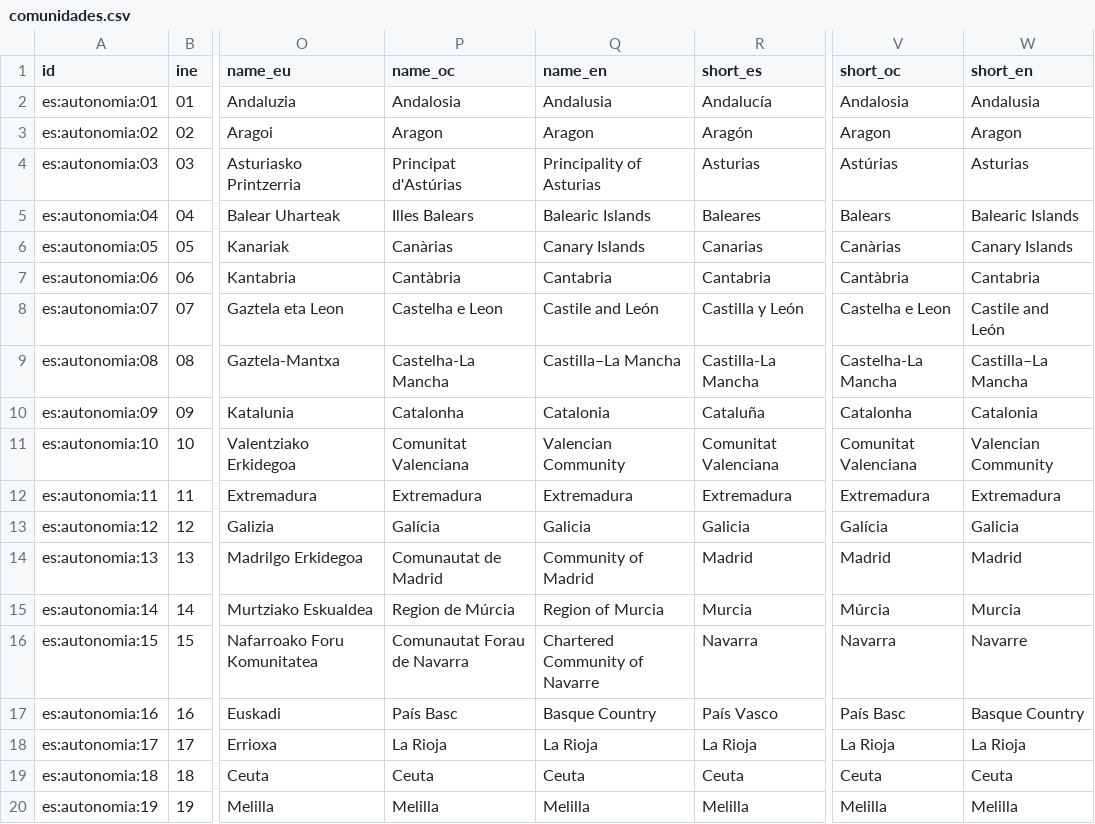
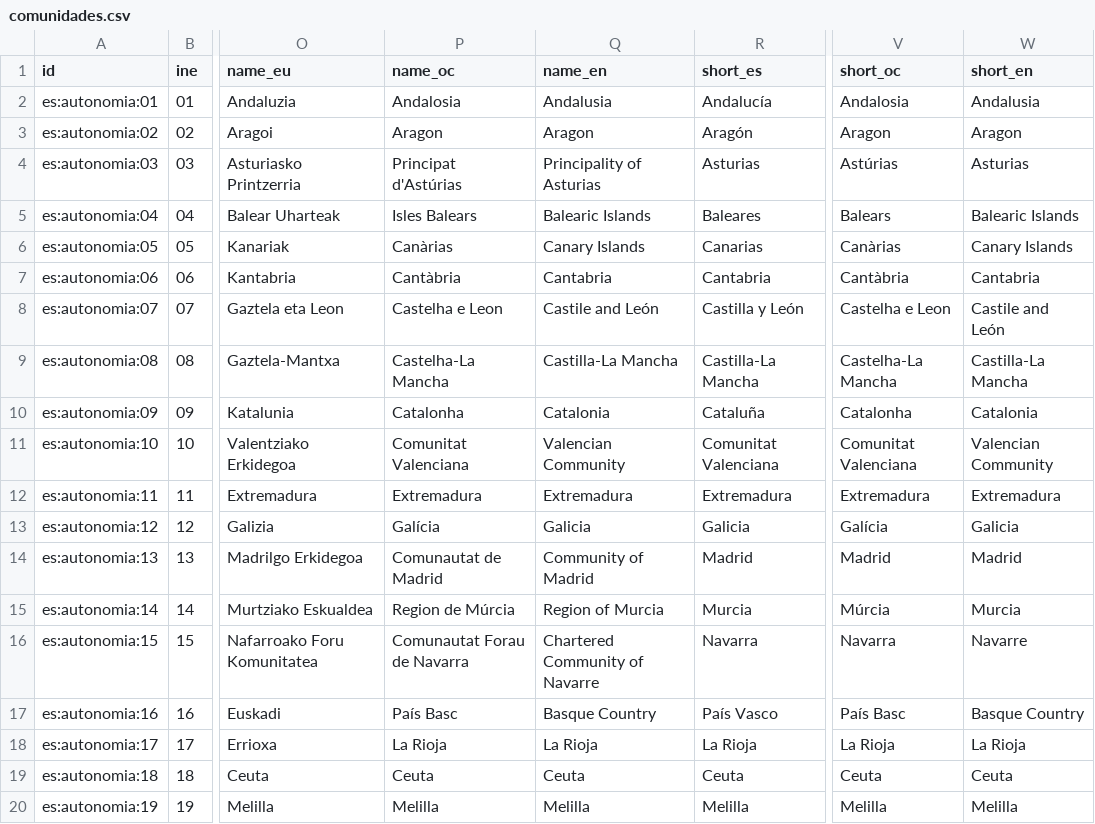
Before and after one commit to alertapublica/territorios-es, a CSV file: pruebas/datos/comunidades.csv, drawn as a sheet; only a part is shown, gaps mark what is left out; the diff names each change by its address in the sheet, - before the commit and + after, or states it on an @@ line.

```diff
--- a/pruebas/datos/comunidades.csv
+++ b/pruebas/datos/comunidades.csv
-P5 (name_oc): Illes Balears
+P5 (name_oc): Isles Balears
-Q9 (name_en): Castilla–La Mancha
+Q9 (name_en): Castilla-La Mancha
-W9 (short_en): Castilla–La Mancha
+W9 (short_en): Castilla-La Mancha
```
Also changed, not shown: fuentes/descartes-wikidata.csv, fuentes/nombres-comunidades.csv, 10 other files.
